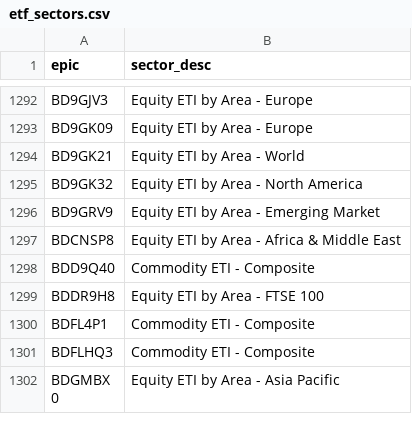
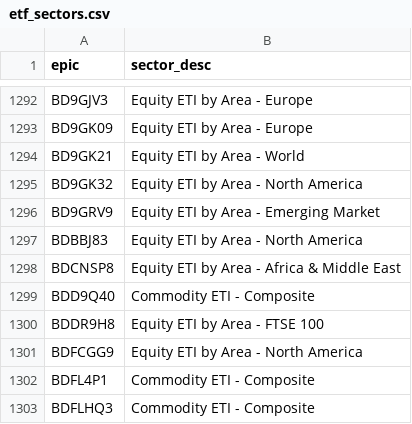
Before and after one commit to KqSMea8/picker, a CSV file: etf_sectors.csv, drawn as a sheet; only a part is shown, gaps mark what is left out; the shorter side is filled out with more unchanged rows; the diff names each change by its address in the sheet, - before the commit and + after, or states it on an @@ line.

```diff
--- a/etf_sectors.csv
+++ b/etf_sectors.csv
+row 1297: BDBBJ83 | Equity ETI by Area - North America
+row 1301: BDFCGG9 | Equity ETI by Area - North America
```
Also changed, not shown: etf_details.csv, etfs.csv, 5 other files.
